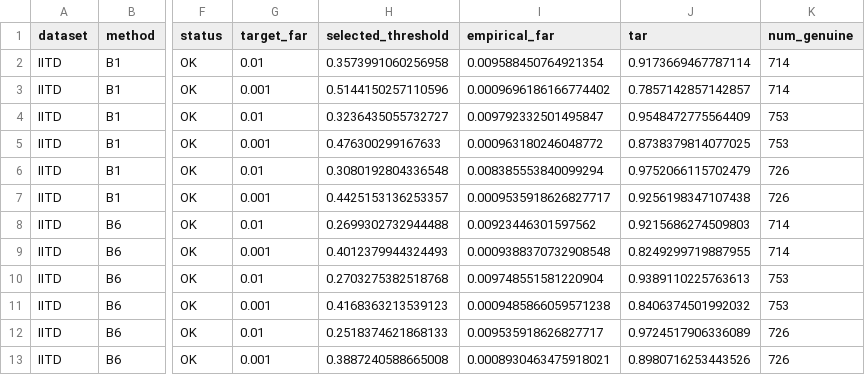
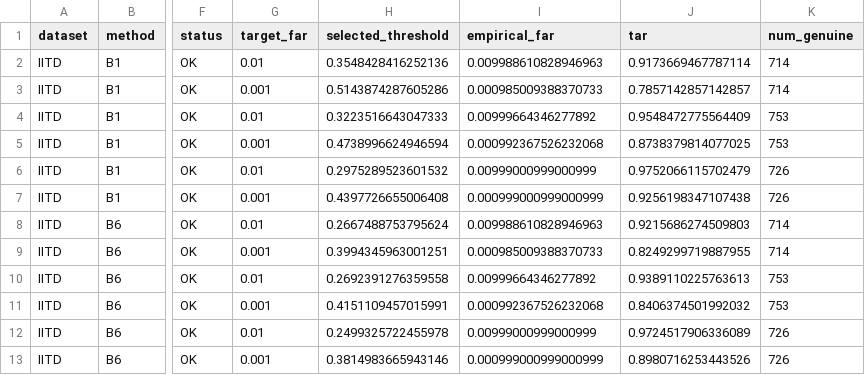
Before and after one commit to AIVIETNAM-AIO-HyeuTanVoo777/LGF, a CSV file: docs/results/threshold_evidence_iitd.csv, drawn as a sheet; only a part is shown, gaps mark what is left out; the diff names each change by its address in the sheet, - before the commit and + after, or states it on an @@ line.

```diff
--- a/docs/results/threshold_evidence_iitd.csv
+++ b/docs/results/threshold_evidence_iitd.csv
-H2 (selected_threshold): 0.3573991060256958
+H2 (selected_threshold): 0.3548428416252136
-I2 (empirical_far): 0.009588450764921354
+I2 (empirical_far): 0.009988610828946963
-H3 (selected_threshold): 0.5144150257110596
+H3 (selected_threshold): 0.5143874287605286
-I3 (empirical_far): 0.0009696186166774402
+I3 (empirical_far): 0.000985009388370733
-H4 (selected_threshold): 0.3236435055732727
+H4 (selected_threshold): 0.3223516643047333
-I4 (empirical_far): 0.009792332501495847
+I4 (empirical_far): 0.00999664346277892
-H5 (selected_threshold): 0.476300299167633
+H5 (selected_threshold): 0.4738996624946594
-I5 (empirical_far): 0.000963180246048772
+I5 (empirical_far): 0.000992367526232068
-H6 (selected_threshold): 0.3080192804336548
+H6 (selected_threshold): 0.2975289523601532
-I6 (empirical_far): 0.008385553840099294
+I6 (empirical_far): 0.00999000999000999
-H7 (selected_threshold): 0.4425153136253357
+H7 (selected_threshold): 0.4397726655006408
-I7 (empirical_far): 0.0009535918626827717
+I7 (empirical_far): 0.000999000999000999
-H8 (selected_threshold): 0.2699302732944488
+H8 (selected_threshold): 0.2667488753795624
-I8 (empirical_far): 0.00923446301597562
+I8 (empirical_far): 0.009988610828946963
-H9 (selected_threshold): 0.4012379944324493
+H9 (selected_threshold): 0.3994345963001251
-I9 (empirical_far): 0.0009388370732908548
+I9 (empirical_far): 0.000985009388370733
-H10 (selected_threshold): 0.2703275382518768
+H10 (selected_threshold): 0.2692391276359558
-I10 (empirical_far): 0.009748551581220904
+I10 (empirical_far): 0.00999664346277892
-H11 (selected_threshold): 0.4168363213539123
+H11 (selected_threshold): 0.4151109457015991
-I11 (empirical_far): 0.0009485866059571238
+I11 (empirical_far): 0.000992367526232068
-H12 (selected_threshold): 0.2518374621868133
+H12 (selected_threshold): 0.2499325722455978
-I12 (empirical_far): 0.009535918626827717
+I12 (empirical_far): 0.00999000999000999
-H13 (selected_threshold): 0.3887240588665008
+H13 (selected_threshold): 0.3814983665943146
-I13 (empirical_far): 0.0008930463475918021
+I13 (empirical_far): 0.000999000999000999
```
Also changed, not shown: docs/audits/metric_threshold_audit.csv, docs/results/iitd_subject_disjoint_rerun_delta_b6_minus_b1.csv, 21 other files.
